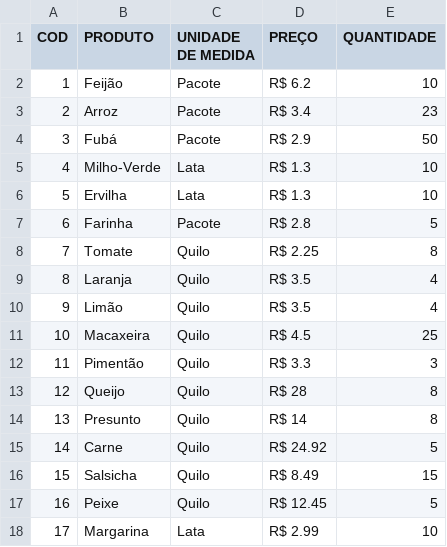
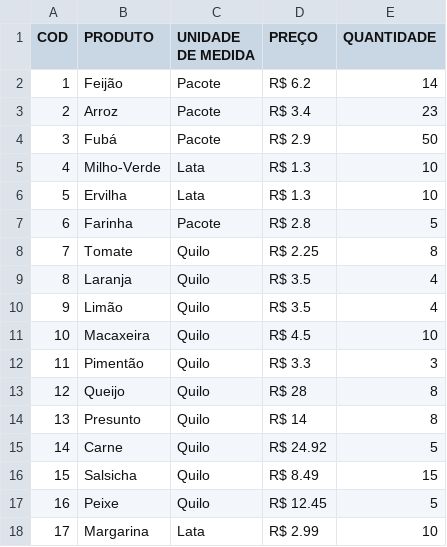
Before and after one commit to davicfg/UFRN-lp1-2020-5, a CSV file: atividade-05/estoque.csv, drawn as a sheet.

```diff
--- a/atividade-05/estoque.csv
+++ b/atividade-05/estoque.csv
@@ -1,3 +1,3 @@
 COD,PRODUTO,UNIDADE DE MEDIDA,PREÇO,QUANTIDADE
-1,Feijão,Pacote,"R$ 6.2",10
+1,Feijão,Pacote,"R$ 6.2",14
 2,Arroz,Pacote,"R$ 3.4",23
@@ -10,3 +10,3 @@ COD,PRODUTO,UNIDADE DE MEDIDA,PREÇO,QUANTIDADE
 9,Limão,Quilo,"R$ 3.5",4
-10,Macaxeira,Quilo,"R$ 4.5",25
+10,Macaxeira,Quilo,"R$ 4.5",10
 11,Pimentão,Quilo,"R$ 3.3",3
```
Also changed, not shown: atividade-05/fornecedor.csv, 5 other files.
